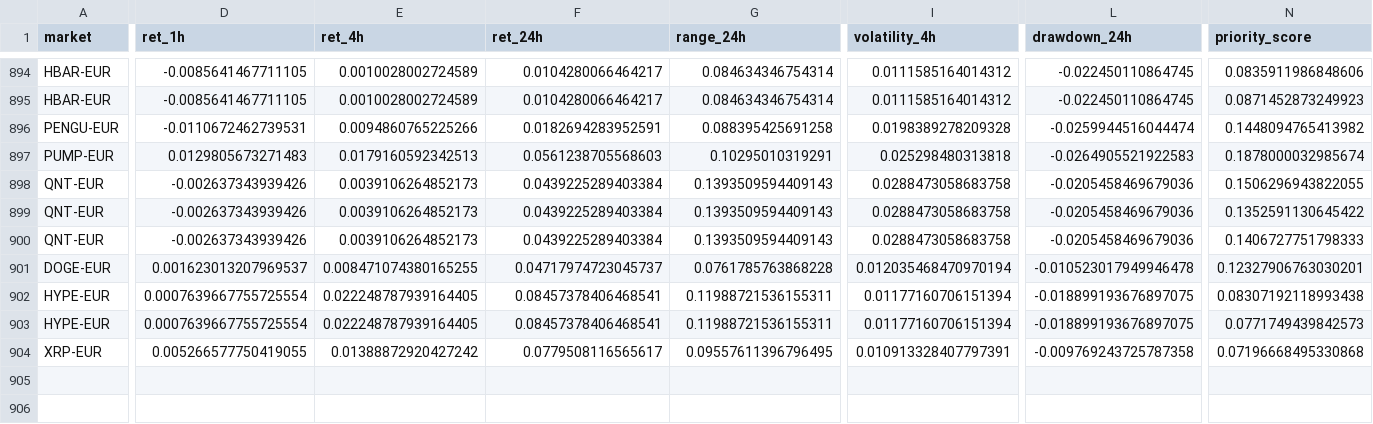
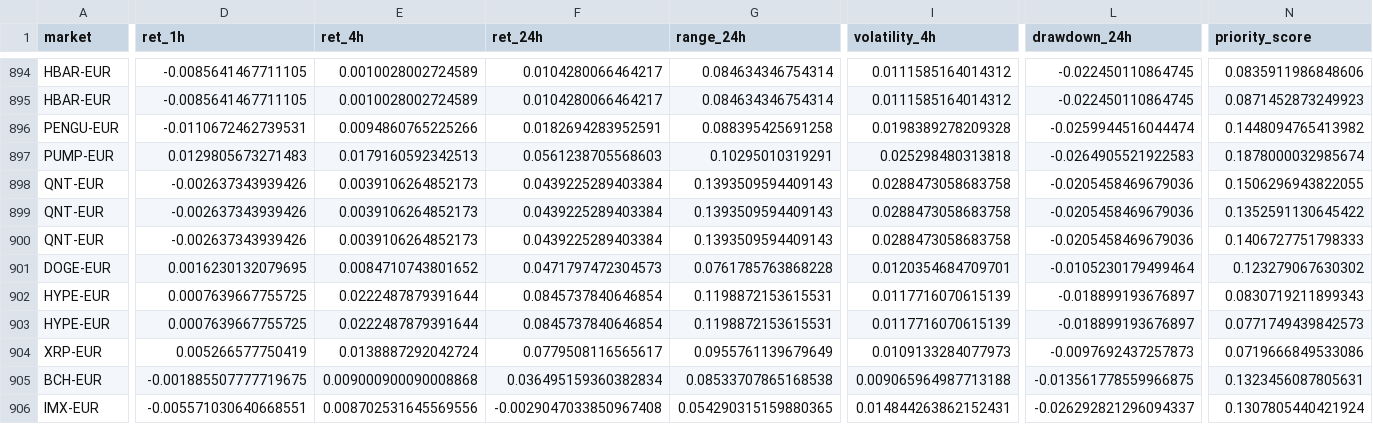
Before and after one commit to 4IN-LYS/bitvavo-radar, a CSV file: alerts.csv, drawn as a sheet; only a part is shown, gaps mark what is left out; rows hold the shown columns only; the diff covers the shown part only; the diff names each change by its address in the sheet, - before the commit and + after, or states it on an @@ line.

```diff
--- a/alerts.csv
+++ b/alerts.csv
-D901 (ret_1h): 0.001623013207969537
+D901 (ret_1h): 0.0016230132079695
-E901 (ret_4h): 0.008471074380165255
+E901 (ret_4h): 0.0084710743801652
-F901 (ret_24h): 0.04717974723045737
+F901 (ret_24h): 0.0471797472304573
-I901 (volatility_4h): 0.012035468470970194
+I901 (volatility_4h): 0.0120354684709701
-L901 (drawdown_24h): -0.010523017949946478
+L901 (drawdown_24h): -0.0105230179499464
-N901 (priority_score): 0.12327906763030201
+N901 (priority_score): 0.123279067630302
-D902:D903 (ret_1h): 0.0007639667755725554
+D902:D903 (ret_1h): 0.0007639667755725
-E902:E903 (ret_4h): 0.022248787939164405
+E902:E903 (ret_4h): 0.0222487879391644
-F902:F903 (ret_24h): 0.08457378406468541
+F902:F903 (ret_24h): 0.0845737840646854
-G902:G903 (range_24h): 0.11988721536155311
+G902:G903 (range_24h): 0.1198872153615531
-I902:I903 (volatility_4h): 0.01177160706151394
+I902:I903 (volatility_4h): 0.0117716070615139
-L902:L903 (drawdown_24h): -0.018899193676897075
+L902:L903 (drawdown_24h): -0.018899193676897
-N902 (priority_score): 0.08307192118993438
+N902 (priority_score): 0.0830719211899343
-D904 (ret_1h): 0.005266577750419055
+D904 (ret_1h): 0.005266577750419
-E904 (ret_4h): 0.01388872920427242
+E904 (ret_4h): 0.0138887292042724
-G904 (range_24h): 0.09557611396796495
+G904 (range_24h): 0.0955761139679649
-I904 (volatility_4h): 0.010913328407797391
+I904 (volatility_4h): 0.0109133284077973
-L904 (drawdown_24h): -0.009769243725787358
+L904 (drawdown_24h): -0.0097692437257873
-N904 (priority_score): 0.07196668495330868
+N904 (priority_score): 0.0719666849533086
+row 905: BCH-EUR | -0.001885507777719675 | 0.009000900090008868 | 0.036495159360382834 | 0.08533707865168538 | 0.009065964987713188 | -0.013561778559966875 | 0.1323456087805631
+row 906: IMX-EUR | -0.005571030640668551 | 0.008702531645569556 | -0.0029047033850967408 | 0.054290315159880365 | 0.014844263862152431 | -0.026292821296094337 | 0.1307805440421924
```
Also changed, not shown: 32 edited cells elsewhere in this file, 1 other file.
